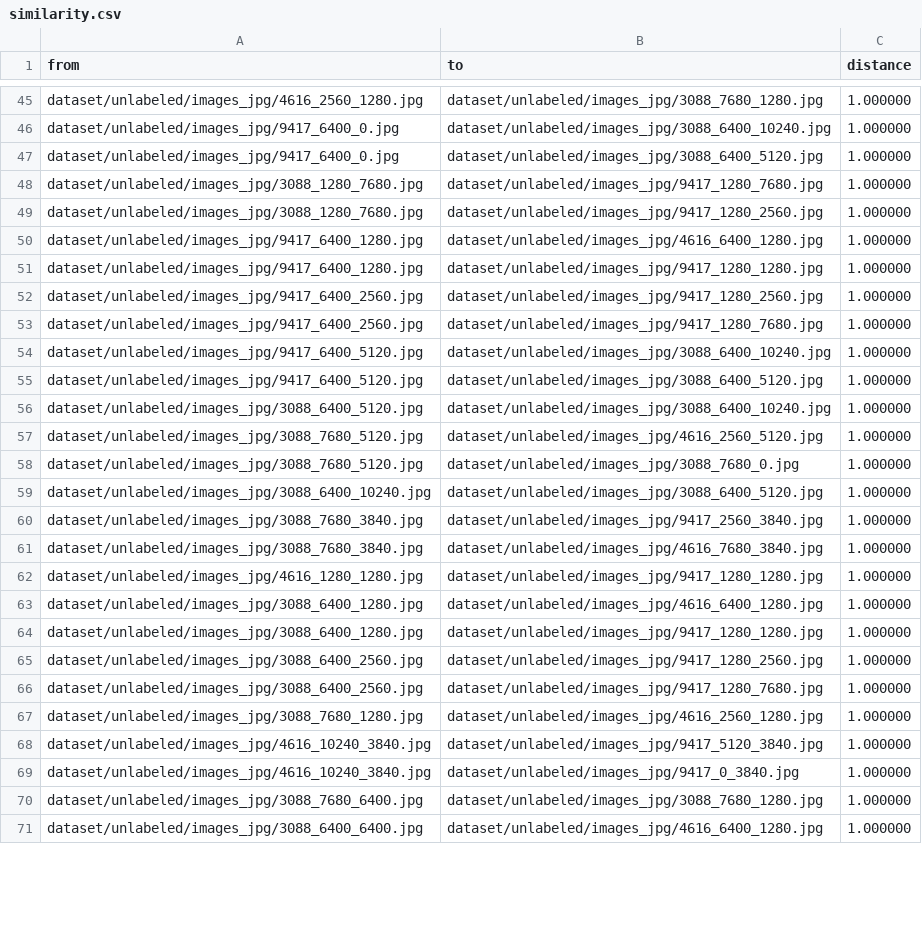
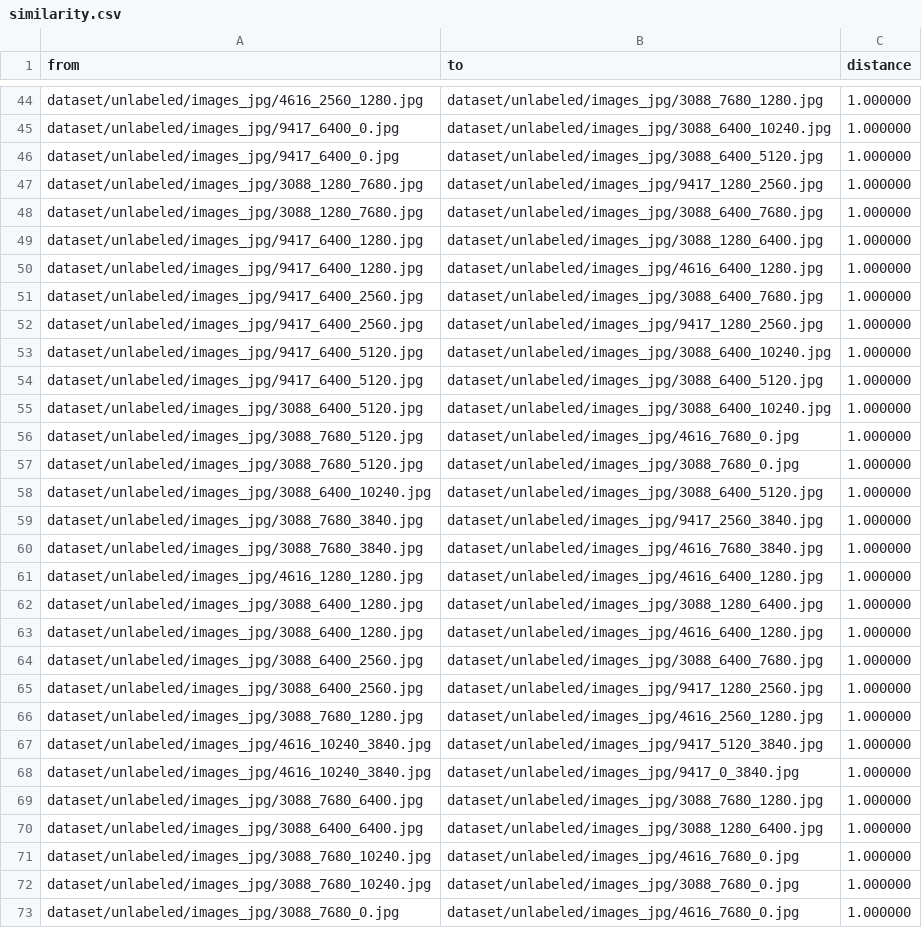
Before and after one commit to dnth/mafat-fastdup-blogpost, a CSV file: fastdup_report/unlabeled/similarity.csv, drawn as a sheet; only a part is shown, gaps mark what is left out; the shorter side is filled out with more unchanged rows; the diff covers the shown part only.

```diff
--- a/fastdup_report/unlabeled/similarity.csv
+++ b/fastdup_report/unlabeled/similarity.csv
@@ -47,8 +46,8 @@ dataset/unlabeled/images_jpg/9417_6400_0.jpg,dataset/unlabeled/images_jpg/3088_6
 dataset/unlabeled/images_jpg/9417_6400_0.jpg,dataset/unlabeled/images_jpg/3088_6400_5120.jpg,1.000000
-dataset/unlabeled/images_jpg/3088_1280_7680.jpg,dataset/unlabeled/images_jpg/9417_1280_7680.jpg,1.000000
 dataset/unlabeled/images_jpg/3088_1280_7680.jpg,dataset/unlabeled/images_jpg/9417_1280_2560.jpg,1.000000
+dataset/unlabeled/images_jpg/3088_1280_7680.jpg,dataset/unlabeled/images_jpg/3088_6400_7680.jpg,1.000000
+dataset/unlabeled/images_jpg/9417_6400_1280.jpg,dataset/unlabeled/images_jpg/3088_1280_6400.jpg,1.000000
 dataset/unlabeled/images_jpg/9417_6400_1280.jpg,dataset/unlabeled/images_jpg/4616_6400_1280.jpg,1.000000
-dataset/unlabeled/images_jpg/9417_6400_1280.jpg,dataset/unlabeled/images_jpg/9417_1280_1280.jpg,1.000000
+dataset/unlabeled/images_jpg/9417_6400_2560.jpg,dataset/unlabeled/images_jpg/3088_6400_7680.jpg,1.000000
 dataset/unlabeled/images_jpg/9417_6400_2560.jpg,dataset/unlabeled/images_jpg/9417_1280_2560.jpg,1.000000
-dataset/unlabeled/images_jpg/9417_6400_2560.jpg,dataset/unlabeled/images_jpg/9417_1280_7680.jpg,1.000000
 dataset/unlabeled/images_jpg/9417_6400_5120.jpg,dataset/unlabeled/images_jpg/3088_6400_10240.jpg,1.000000
@@ -56,3 +55,3 @@ dataset/unlabeled/images_jpg/9417_6400_5120.jpg,dataset/unlabeled/images_jpg/308
 dataset/unlabeled/images_jpg/3088_6400_5120.jpg,dataset/unlabeled/images_jpg/3088_6400_10240.jpg,1.000000
-dataset/unlabeled/images_jpg/3088_7680_5120.jpg,dataset/unlabeled/images_jpg/4616_2560_5120.jpg,1.000000
+dataset/unlabeled/images_jpg/3088_7680_5120.jpg,dataset/unlabeled/images_jpg/4616_7680_0.jpg,1.000000
 dataset/unlabeled/images_jpg/3088_7680_5120.jpg,dataset/unlabeled/images_jpg/3088_7680_0.jpg,1.000000
@@ -61,7 +60,7 @@ dataset/unlabeled/images_jpg/3088_7680_3840.jpg,dataset/unlabeled/images_jpg/941
 dataset/unlabeled/images_jpg/3088_7680_3840.jpg,dataset/unlabeled/images_jpg/4616_7680_3840.jpg,1.000000
-dataset/unlabeled/images_jpg/4616_1280_1280.jpg,dataset/unlabeled/images_jpg/9417_1280_1280.jpg,1.000000
+dataset/unlabeled/images_jpg/4616_1280_1280.jpg,dataset/unlabeled/images_jpg/4616_6400_1280.jpg,1.000000
+dataset/unlabeled/images_jpg/3088_6400_1280.jpg,dataset/unlabeled/images_jpg/3088_1280_6400.jpg,1.000000
 dataset/unlabeled/images_jpg/3088_6400_1280.jpg,dataset/unlabeled/images_jpg/4616_6400_1280.jpg,1.000000
-dataset/unlabeled/images_jpg/3088_6400_1280.jpg,dataset/unlabeled/images_jpg/9417_1280_1280.jpg,1.000000
+dataset/unlabeled/images_jpg/3088_6400_2560.jpg,dataset/unlabeled/images_jpg/3088_6400_7680.jpg,1.000000
 dataset/unlabeled/images_jpg/3088_6400_2560.jpg,dataset/unlabeled/images_jpg/9417_1280_2560.jpg,1.000000
-dataset/unlabeled/images_jpg/3088_6400_2560.jpg,dataset/unlabeled/images_jpg/9417_1280_7680.jpg,1.000000
 dataset/unlabeled/images_jpg/3088_7680_1280.jpg,dataset/unlabeled/images_jpg/4616_2560_1280.jpg,1.000000
@@ -70 +69,5 @@ dataset/unlabeled/images_jpg/4616_10240_3840.jpg,dataset/unlabeled/images_jpg/94
 dataset/unlabeled/images_jpg/3088_7680_6400.jpg,dataset/unlabeled/images_jpg/3088_7680_1280.jpg,1.000000
+dataset/unlabeled/images_jpg/3088_6400_6400.jpg,dataset/unlabeled/images_jpg/3088_1280_6400.jpg,1.000000
+dataset/unlabeled/images_jpg/3088_7680_10240.jpg,dataset/unlabeled/images_jpg/4616_7680_0.jpg,1.000000
+dataset/unlabeled/images_jpg/3088_7680_10240.jpg,dataset/unlabeled/images_jpg/3088_7680_0.jpg,1.000000
+dataset/unlabeled/images_jpg/3088_7680_0.jpg,dataset/unlabeled/images_jpg/4616_7680_0.jpg,1.000000
```
Also changed, not shown: 11 added rows, 14 removed rows and 83 edited cells elsewhere in this file, fastdup_report/unlabeled/component_info.csv, fastdup_report/unlabeled/connected_components.csv, 8 other files.
